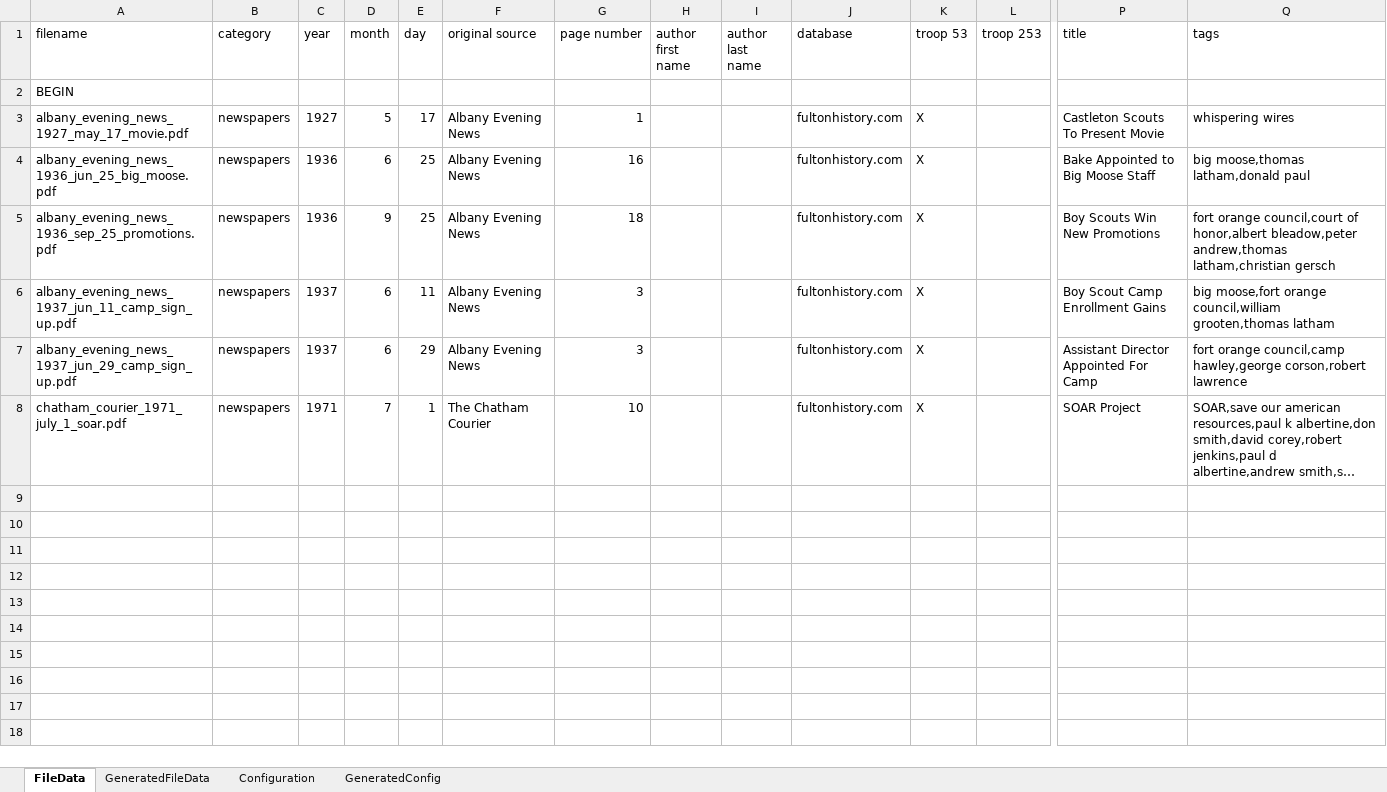
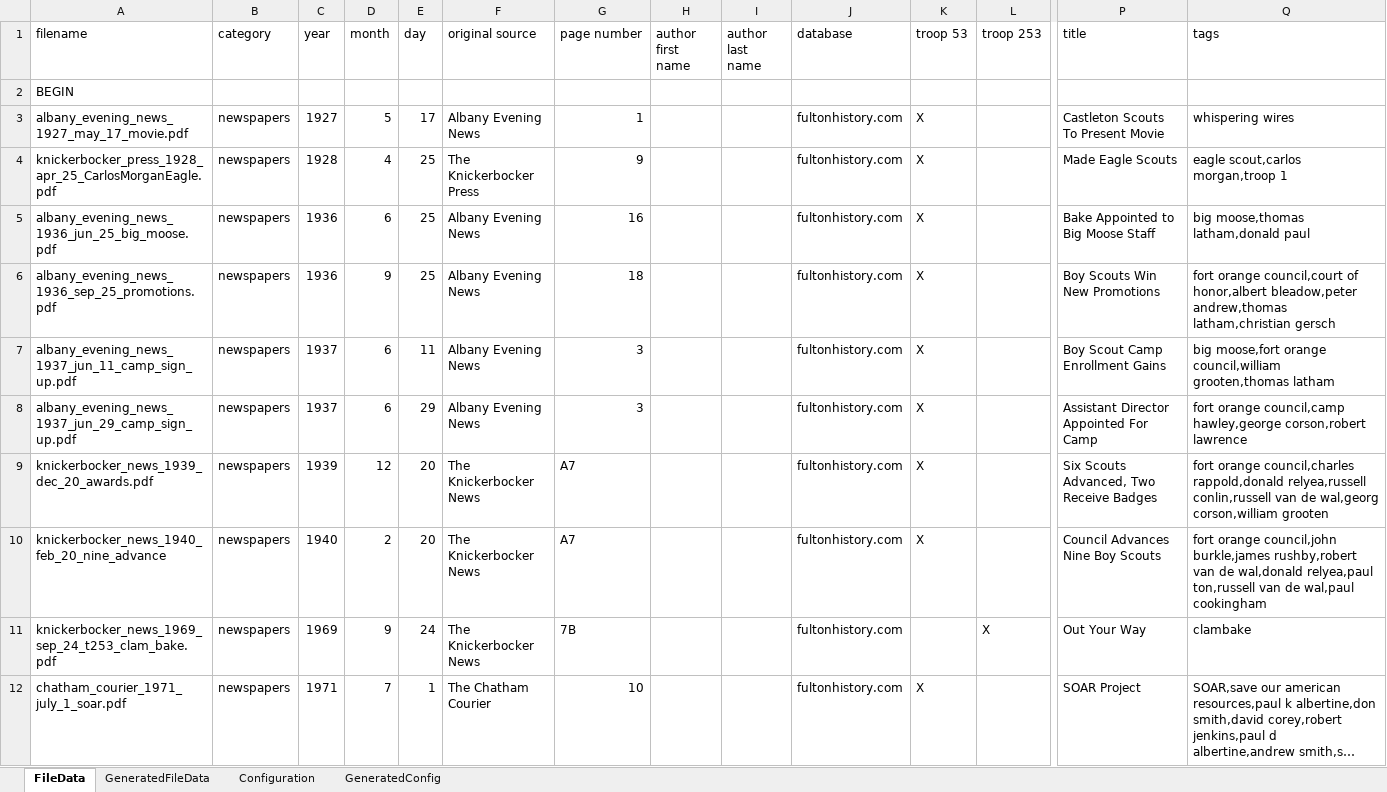
Before and after one commit to bsatroop53/files.bsatroop53.com, an Excel workbook: public/filedata.xlsx, sheet FileData, drawn as a sheet; only a part is shown, gaps mark what is left out; long unchanged cells end in …; values as stored, in another font and other column widths than the file's, no borders; rows hold the shown columns only; the diff names each change by its address in the sheet, - before the commit and + after, or states it on an @@ line.

Commit message:
Added four articles from Knicker Bocker News.

```diff
--- a/public/filedata.xlsx (sheet FileData)
+++ b/public/filedata.xlsx (sheet FileData)
+row 4: knickerbocker_press_1928_apr_25_CarlosMorganEagle.pdf | newspapers | 1928 | 4 | 25 | The Knickerbocker Press | 9 |  |  | fultonhistory.com | X |  | Made Eagle Scouts | eagle scout,carlos morgan,troop 1
+row 9: knickerbocker_news_1939_dec_20_awards.pdf | newspapers | 1939 | 12 | 20 | The Knickerbocker News | A7 |  |  | fultonhistory.com | X |  | Six Scouts Advanced, Two Receive Badges | fort orange council,charles rappold,donald relyea,russell conlin,russell van de wal,georg corson,william grooten
+row 10: knickerbocker_news_1940_feb_20_nine_advance | newspapers | 1940 | 2 | 20 | The Knickerbocker News | A7 |  |  | fultonhistory.com | X |  | Council Advances Nine Boy Scouts | fort orange council,john burkle,james rushby,robert van de wal,donald relyea,paul ton,russell van de wal,paul cookingham
+row 11: knickerbocker_news_1969_sep_24_t253_clam_bake.pdf | newspapers | 1969 | 9 | 24 | The Knickerbocker News | 7B |  |  | fultonhistory.com |  | X | Out Your Way | clambake
```
Also changed, not shown: sheet GeneratedFileData, formulas that keep their value, 4 other files.
